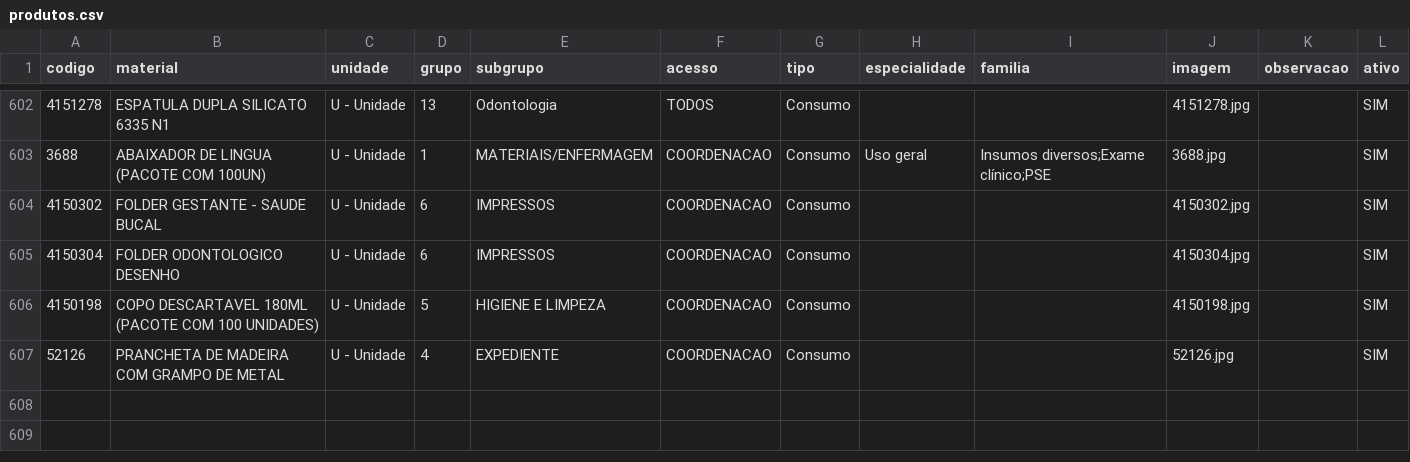
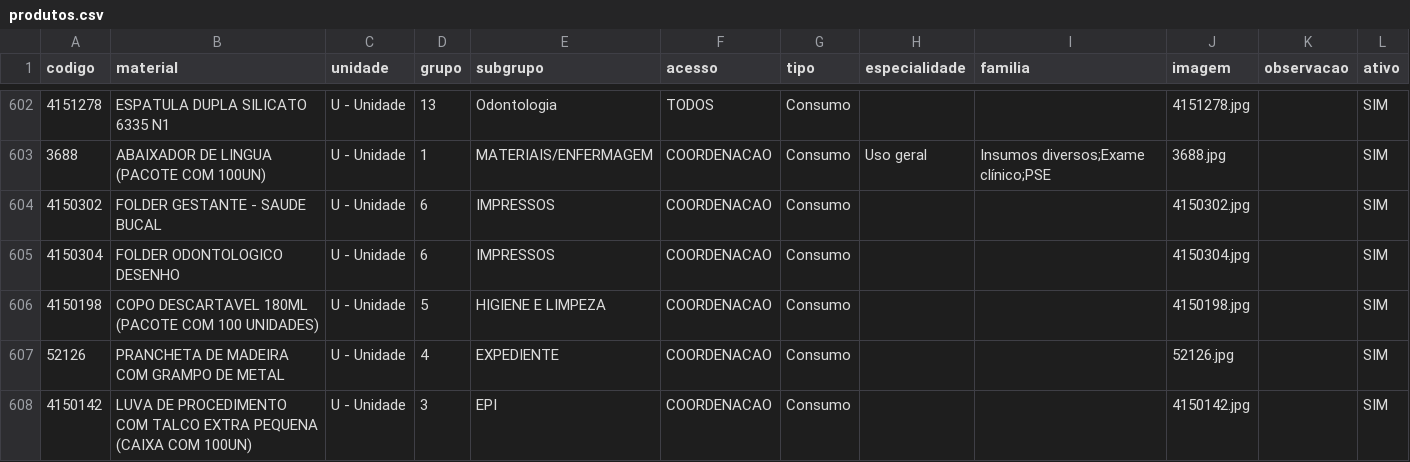
Before and after one commit to csmonteserrat/guiailustrado, a CSV file: produtos.csv, drawn as a sheet; only a part is shown, gaps mark what is left out; the diff names each change by its address in the sheet, - before the commit and + after, or states it on an @@ line.

Commit message:
Editor: atualiza produtos.csv (1 item)

```diff
--- a/produtos.csv
+++ b/produtos.csv
+row 608: 4150142 | LUVA DE PROCEDIMENTO COM TALCO EXTRA PEQUENA (CAIXA COM 100UN) | U - Unidade | 3 | EPI | COORDENACAO | Consumo |  |  | 4150142.jpg |  | SIM
```
